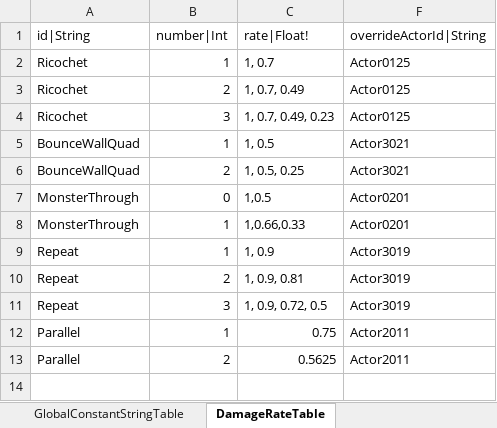
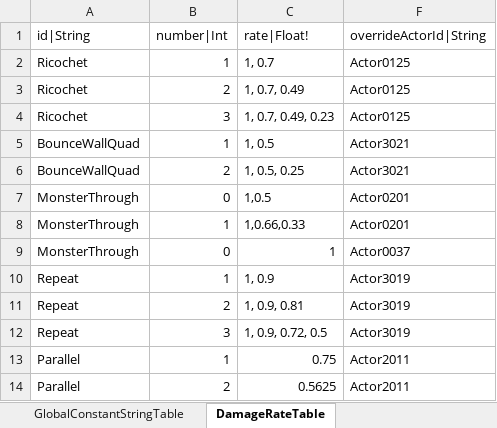
Before and after one commit to hayannal/ProjectNoname, an Excel workbook: Excel/작업GlobalConstant.xlsx, sheet DamageRateTable, drawn as a sheet; values as stored, in another font and other column widths than the file's, no borders; the diff names each change by its address in the sheet, - before the commit and + after, or states it on an @@ line.

```diff
--- a/Excel/작업GlobalConstant.xlsx (sheet DamageRateTable)
+++ b/Excel/작업GlobalConstant.xlsx (sheet DamageRateTable)
+row 9: MonsterThrough | 0 | 1 | Actor0037
```
Also changed, not shown: Excel/GlobalConstant.xlsx, 22 other files.
